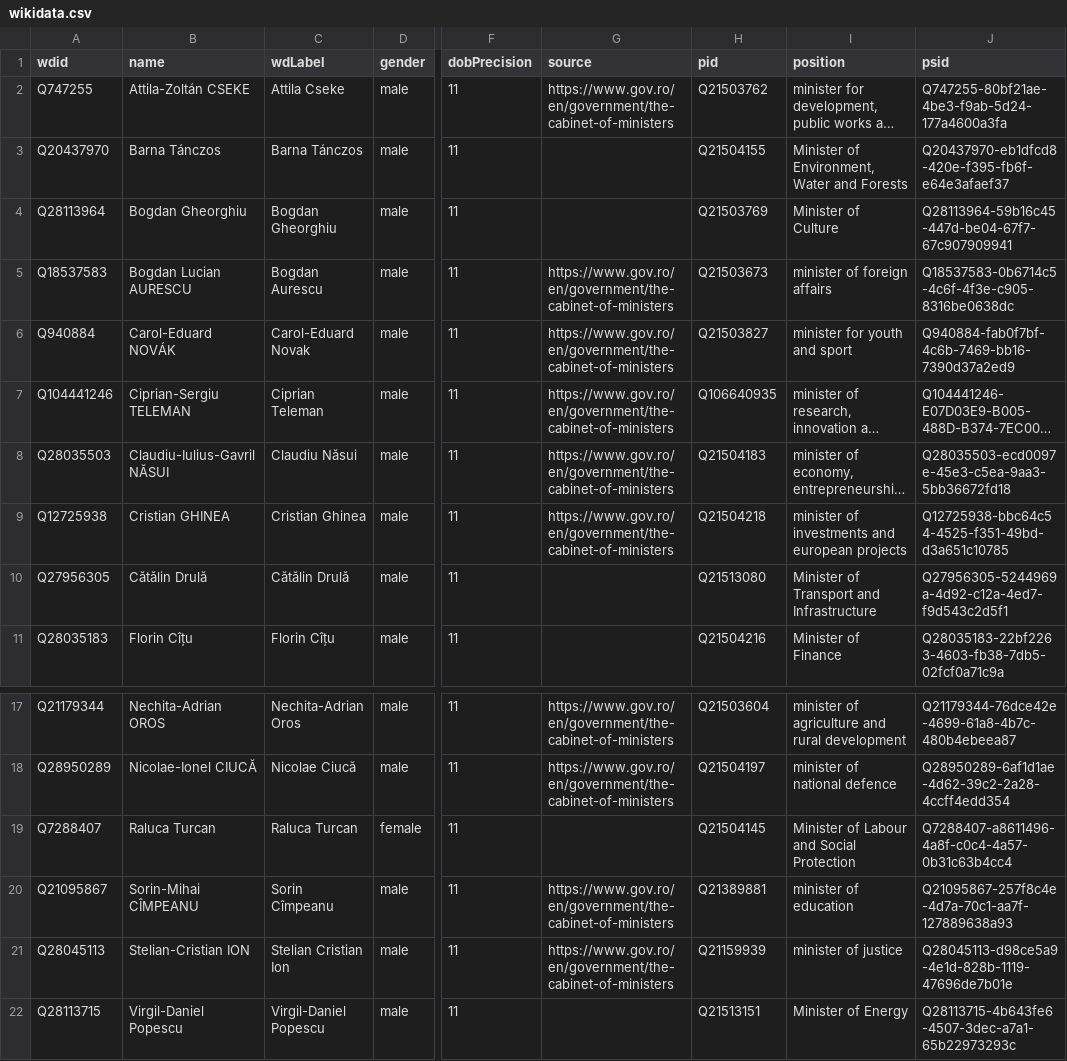
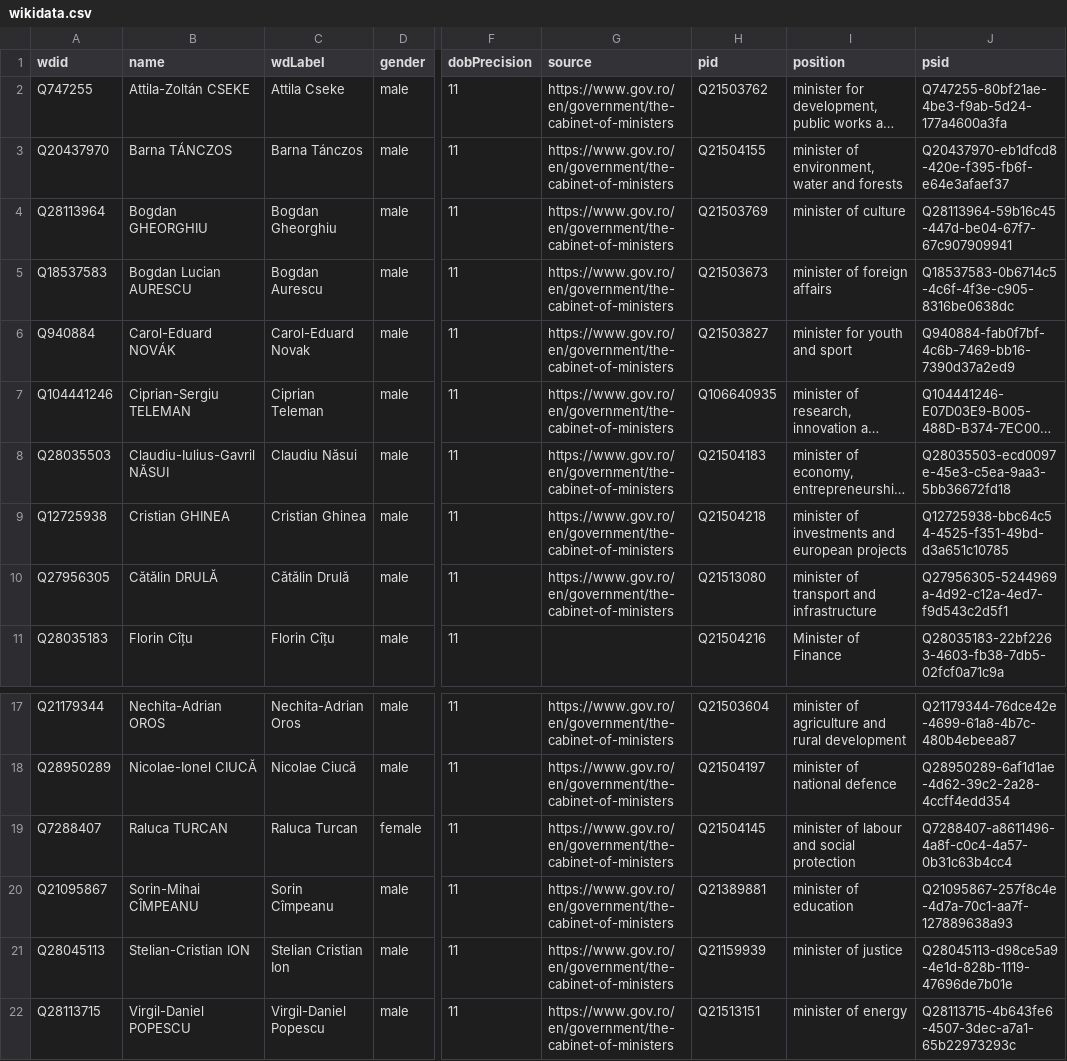
Before and after one commit to every-politician-scrapers/romania-cabinet, a CSV file: data/wikidata.csv, drawn as a sheet; only a part is shown, gaps mark what is left out; long unchanged cells end in …; the diff names each change by its address in the sheet, - before the commit and + after, or states it on an @@ line.

Commit message:
refresh data

```diff
--- a/data/wikidata.csv
+++ b/data/wikidata.csv
-B3 (name): Barna Tánczos
+B3 (name): Barna TÁNCZOS
-G3:G4 (source): (empty)
+G3:G4 (source): https://www.gov.ro/en/government/the-cabinet-of-ministers
-I3 (position): Minister of Environment, Water and Forests
+I3 (position): minister of environment, water and forests
-B4 (name): Bogdan Gheorghiu
+B4 (name): Bogdan GHEORGHIU
-I4 (position): Minister of Culture
+I4 (position): minister of culture
-B10 (name): Cătălin Drulă
+B10 (name): Cătălin DRULĂ
-G10 (source): (empty)
+G10 (source): https://www.gov.ro/en/government/the-cabinet-of-ministers
-I10 (position): Minister of Transport and Infrastructure
+I10 (position): minister of transport and infrastructure
-B19 (name): Raluca Turcan
+B19 (name): Raluca TURCAN
-G19 (source): (empty)
+G19 (source): https://www.gov.ro/en/government/the-cabinet-of-ministers
-I19 (position): Minister of Labour and Social Protection
+I19 (position): minister of labour and social protection
-B22 (name): Virgil-Daniel Popescu
+B22 (name): Virgil-Daniel POPESCU
-G22 (source): (empty)
+G22 (source): https://www.gov.ro/en/government/the-cabinet-of-ministers
-I22 (position): Minister of Energy
+I22 (position): minister of energy
```
